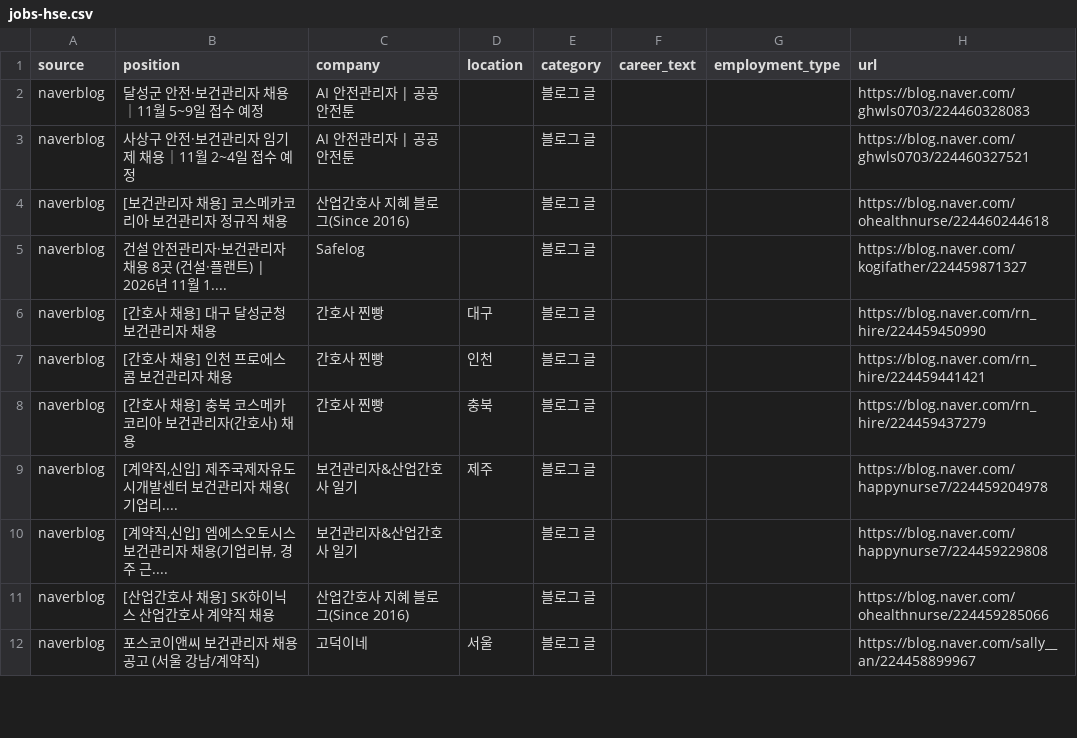
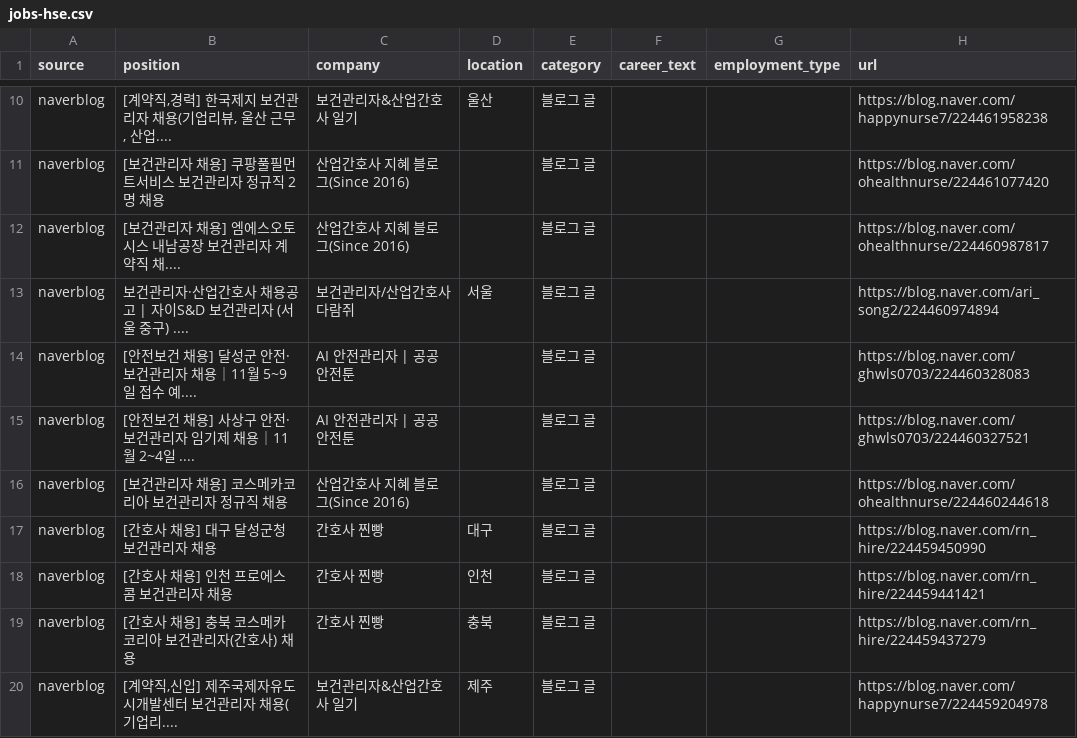
Before and after one commit to JDDongSiu/wanted-jobs, a CSV file: jobs-hse.csv, drawn as a sheet; only a part is shown, gaps mark what is left out; the shorter side is filled out with more unchanged rows; the diff covers the shown part only.

Commit message:
chore: update job data (local)

```diff
--- a/jobs-hse.csv
+++ b/jobs-hse.csv
@@ -2,5 +10,8 @@
-naverblog,달성군 안전·보건관리자 채용｜11월 5~9일 접수 예정,AI 안전관리자 | 공공안전툰,,블로그 글,,,https://blog.naver.com/ghwls0703/224460328083
-naverblog,사상구 안전·보건관리자 임기제 채용｜11월 2~4일 접수 예정,AI 안전관리자 | 공공안전툰,,블로그 글,,,https://blog.naver.com/ghwls0703/224460327521
+naverblog,"[계약직,경력] 한국제지 보건관리자 채용(기업리뷰, 울산 근무, 산업....",보건관리자&산업간호사 일기,울산,블로그 글,,,https://blog.naver.com/happynurse7/224461958238
+naverblog,[보건관리자 채용] 쿠팡풀필먼트서비스 보건관리자 정규직 2명 채용,산업간호사 지혜 블로그(Since 2016),,블로그 글,,,https://blog.naver.com/ohealthnurse/224461077420
+naverblog,[보건관리자 채용] 엠에스오토시스 내남공장 보건관리자 계약직 채....,산업간호사 지혜 블로그(Since 2016),,블로그 글,,,https://blog.naver.com/ohealthnurse/224460987817
+naverblog,보건관리자·산업간호사 채용공고 | 자이S&D 보건관리자 (서울 중구) ....,보건관리자/산업간호사 다람쥐,서울,블로그 글,,,https://blog.naver.com/ari_song2/224460974894
+naverblog,[안전보건 채용] 달성군 안전·보건관리자 채용｜11월 5~9일 접수 예....,AI 안전관리자 | 공공안전툰,,블로그 글,,,https://blog.naver.com/ghwls0703/224460328083
+naverblog,[안전보건 채용] 사상구 안전·보건관리자 임기제 채용｜11월 2~4일 ....,AI 안전관리자 | 공공안전툰,,블로그 글,,,https://blog.naver.com/ghwls0703/224460327521
 naverblog,[보건관리자 채용] 코스메카코리아 보건관리자 정규직 채용,산업간호사 지혜 블로그(Since 2016),,블로그 글,,,https://blog.naver.com/ohealthnurse/224460244618
-naverblog,건설 안전관리자·보건관리자 채용 8곳 (건설·플랜트) | 2026년 11월 1....,Safelog,,블로그 글,,,https://blog.naver.com/kogifather/224459871327
 naverblog,[간호사 채용] 대구 달성군청 보건관리자 채용,간호사 찐빵,대구,블로그 글,,,https://blog.naver.com/rn_hire/224459450990
```
Also changed, not shown: 18 added rows, 7 removed rows, 1 moved row and 1 edited cell elsewhere in this file, jobs.csv, 2 other files.
